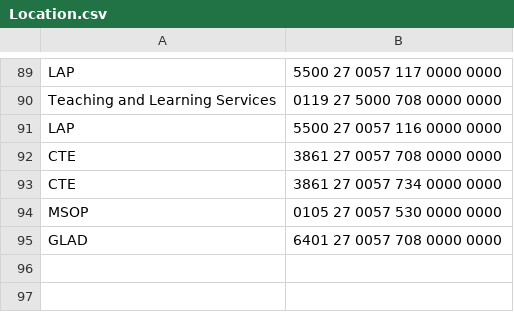
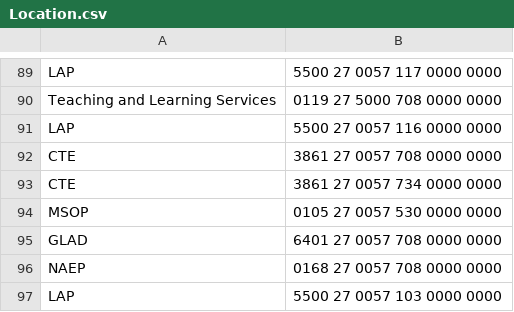
Before and after one commit to philanderadriaan/copy-center, a CSV file: Table/Location.csv, drawn as a sheet; only a part is shown, gaps mark what is left out; the diff names each change by its address in the sheet, - before the commit and + after, or states it on an @@ line.

```diff
--- a/Table/Location.csv
+++ b/Table/Location.csv
+row 96: NAEP | 0168 27 0057 708 0000 0000
+row 97: LAP | 5500 27 0057 103 0000 0000
```
Also changed, not shown: Skynet/Skynet.csv, Table/User.csv, 10 other files.
